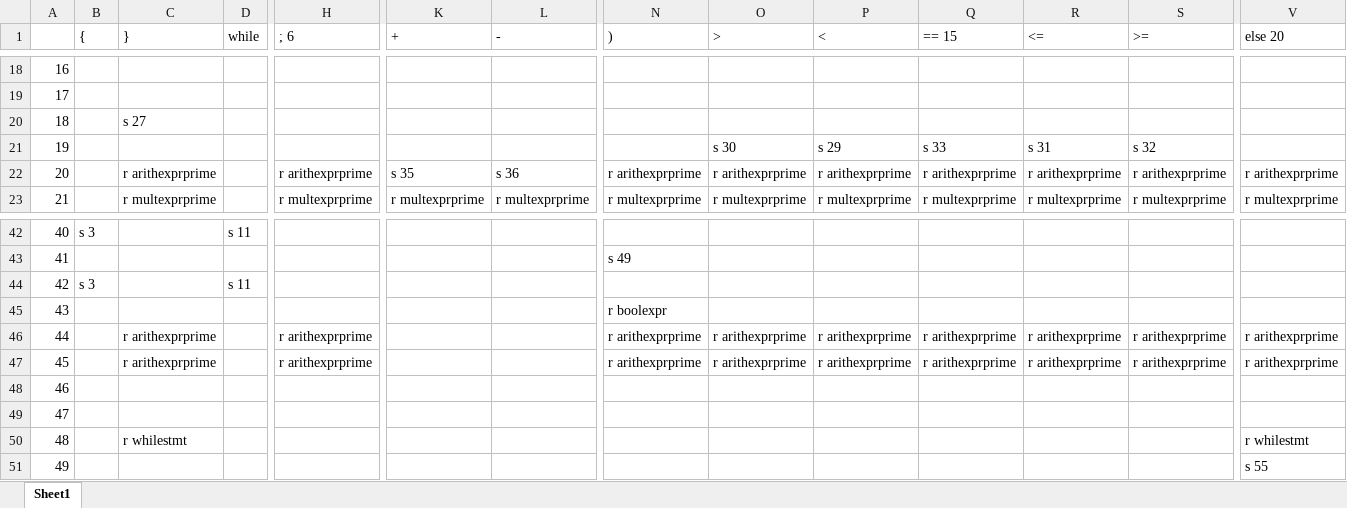
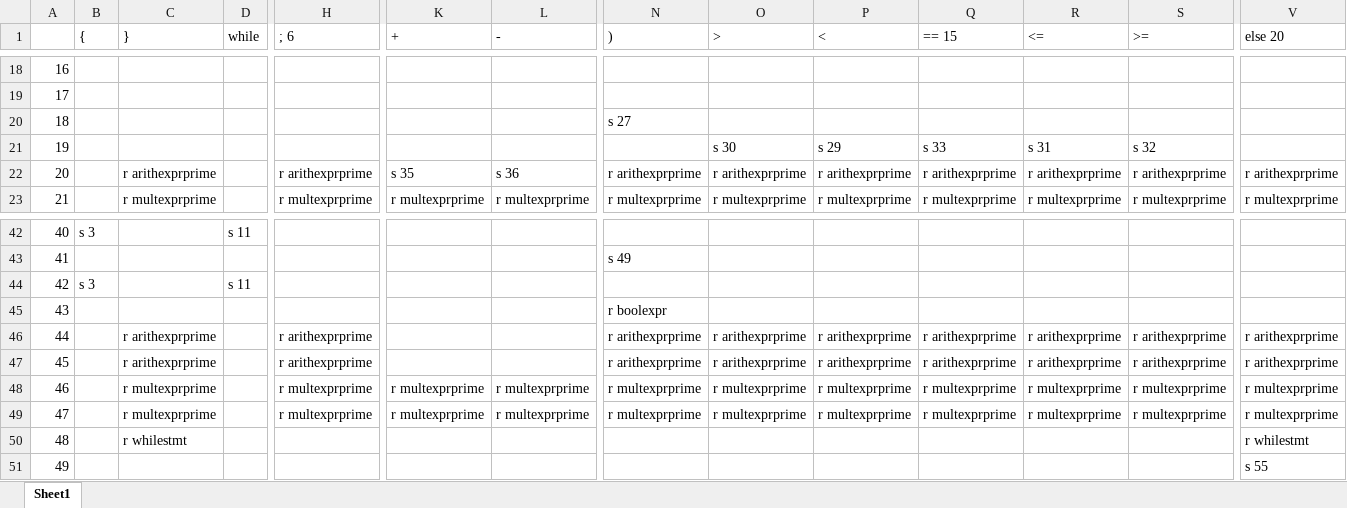
Before and after one commit to S-N-O-R-L-A-X/lex, an Excel workbook: LR parser/parsing table.xlsx, sheet Sheet1, drawn as a sheet; only a part is shown, gaps mark what is left out; values as stored, in another font and other column widths than the file's, no borders; the diff names each change by its address in the sheet, - before the commit and + after, or states it on an @@ line.

```diff
--- a/LR parser/parsing table.xlsx (sheet Sheet1)
+++ b/LR parser/parsing table.xlsx (sheet Sheet1)
-C20 (}): s 27
+C20 (}): (empty)
-N20 ()): (empty)
+N20 ()): s 27
-C48:C49 (}): (empty)
+C48:C49 (}): r multexprprime
-H48:H49 (; 6): (empty)
+H48:H49 (; 6): r multexprprime
-K48:K49 (+): (empty)
+K48:K49 (+): r multexprprime
-L48:L49 (-): (empty)
+L48:L49 (-): r multexprprime
-N48:N49 ()): (empty)
+N48:N49 ()): r multexprprime
-O48:O49 (>): (empty)
+O48:O49 (>): r multexprprime
-P48:P49 (<): (empty)
+P48:P49 (<): r multexprprime
-Q48:Q49 (== 15): (empty)
+Q48:Q49 (== 15): r multexprprime
-R48:R49 (<=): (empty)
+R48:R49 (<=): r multexprprime
-S48:S49 (>=): (empty)
+S48:S49 (>=): r multexprprime
-V48:V49 (else 20): (empty)
+V48:V49 (else 20): r multexprprime
```
Also changed, not shown: 1 other file.
